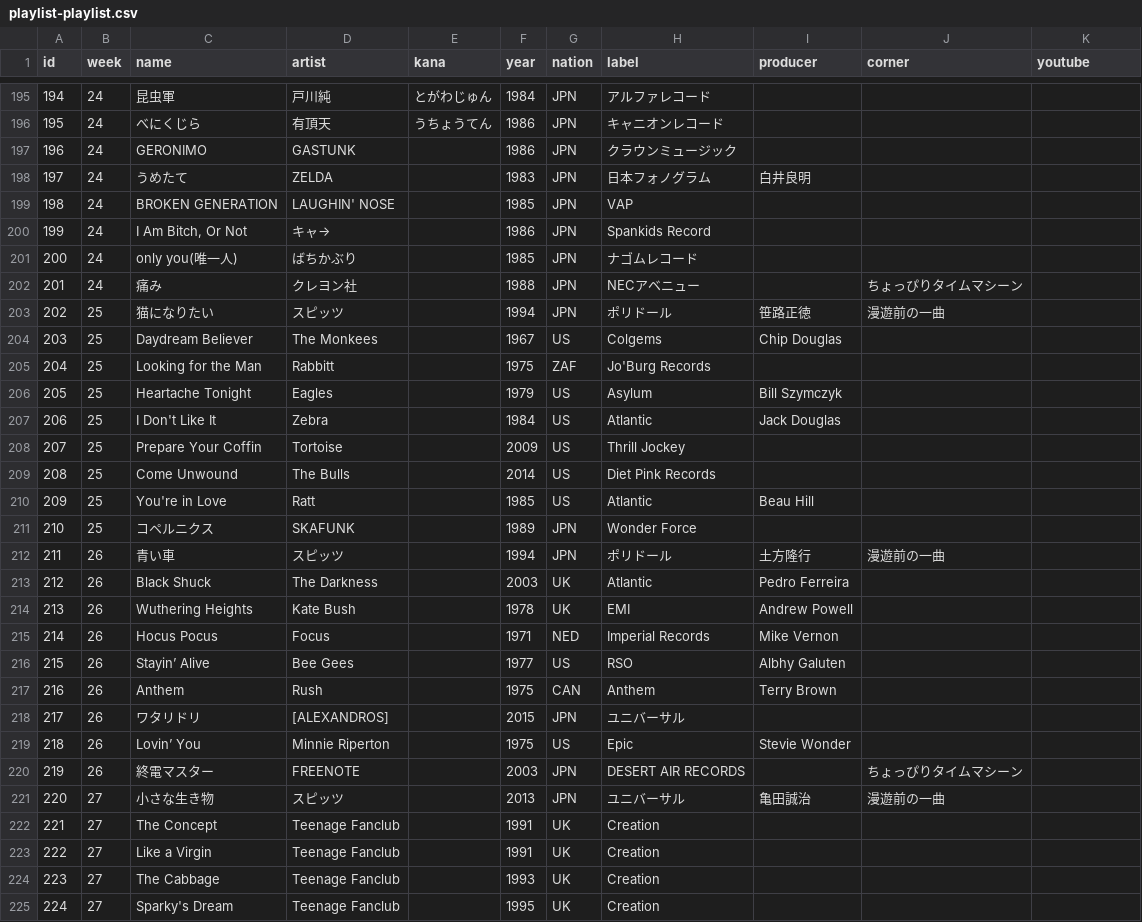
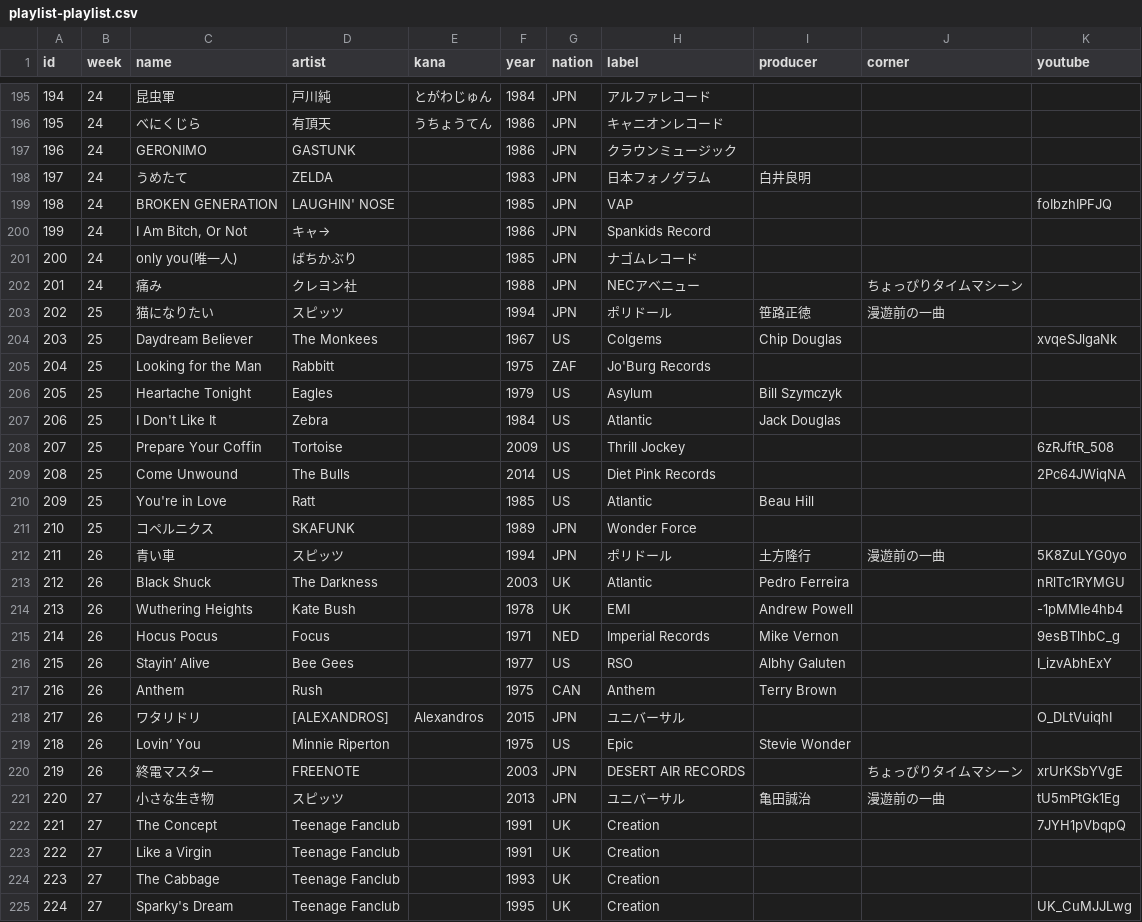
Before and after one commit to cieloazul310/rockman-survey, a CSV file: src/data/playlist-playlist.csv, drawn as a sheet; only a part is shown, gaps mark what is left out; the diff covers the shown part only.

```diff
--- a/src/data/playlist-playlist.csv
+++ b/src/data/playlist-playlist.csv
@@ -198,3 +198,3 @@ id,week,name,artist,kana,year,nation,label,producer,corner,youtube
 197,24,うめたて,ZELDA,,1983,JPN,日本フォノグラム,白井良明,,
-198,24,BROKEN GENERATION,LAUGHIN' NOSE,,1985,JPN,VAP,,,
+198,24,BROKEN GENERATION,LAUGHIN' NOSE,,1985,JPN,VAP,,,foIbzhIPFJQ
 199,24,"I Am Bitch, Or Not",キャ→,,1986,JPN,Spankids Record,,,
@@ -203,3 +203,3 @@ id,week,name,artist,kana,year,nation,label,producer,corner,youtube
 202,25,猫になりたい,スピッツ,,1994,JPN,ポリドール,笹路正徳,漫遊前の一曲,
-203,25,Daydream Believer,The Monkees,,1967,US,Colgems,Chip Douglas,,
+203,25,Daydream Believer,The Monkees,,1967,US,Colgems,Chip Douglas,,xvqeSJlgaNk
 204,25,Looking for the Man,Rabbitt,,1975,ZAF,Jo'Burg Records,,,
@@ -207,19 +207,19 @@ id,week,name,artist,kana,year,nation,label,producer,corner,youtube
 206,25,I Don't Like It,Zebra,,1984,US,Atlantic,Jack Douglas,,
-207,25,Prepare Your Coffin,Tortoise,,2009,US,Thrill Jockey,,,
-208,25,Come Unwound,The Bulls,,2014,US,Diet Pink Records,,,
+207,25,Prepare Your Coffin,Tortoise,,2009,US,Thrill Jockey,,,6zRJftR_508
+208,25,Come Unwound,The Bulls,,2014,US,Diet Pink Records,,,2Pc64JWiqNA
 209,25,You're in Love,Ratt,,1985,US,Atlantic,Beau Hill,,
 210,25,コペルニクス,SKAFUNK,,1989,JPN,Wonder Force,,,
-211,26,青い車,スピッツ,,1994,JPN,ポリドール,土方隆行,漫遊前の一曲,
-212,26,Black Shuck,The Darkness,,2003,UK,Atlantic,Pedro Ferreira,,
-213,26,Wuthering Heights,Kate Bush,,1978,UK,EMI,Andrew Powell,,
-214,26,Hocus Pocus,Focus,,1971,NED,Imperial Records,Mike Vernon,,
-215,26,Stayin’ Alive,Bee Gees,,1977,US,RSO,Albhy Galuten,,
+211,26,青い車,スピッツ,,1994,JPN,ポリドール,土方隆行,漫遊前の一曲,5K8ZuLYG0yo
+212,26,Black Shuck,The Darkness,,2003,UK,Atlantic,Pedro Ferreira,,nRlTc1RYMGU
+213,26,Wuthering Heights,Kate Bush,,1978,UK,EMI,Andrew Powell,,-1pMMIe4hb4
+214,26,Hocus Pocus,Focus,,1971,NED,Imperial Records,Mike Vernon,,9esBTlhbC_g
+215,26,Stayin’ Alive,Bee Gees,,1977,US,RSO,Albhy Galuten,,I_izvAbhExY
 216,26,Anthem,Rush,,1975,CAN,Anthem,Terry Brown,,
-217,26,ワタリドリ,[ALEXANDROS],,2015,JPN,ユニバーサル,,,
+217,26,ワタリドリ,[ALEXANDROS],Alexandros,2015,JPN,ユニバーサル,,,O_DLtVuiqhI
 218,26,Lovin’ You,Minnie Riperton,,1975,US,Epic,Stevie Wonder,,
-219,26,終電マスター,FREENOTE,,2003,JPN,DESERT AIR RECORDS,,ちょっぴりタイムマシーン,
-220,27,小さな生き物,スピッツ,,2013,JPN,ユニバーサル,亀田誠治,漫遊前の一曲,
-221,27,The Concept,Teenage Fanclub,,1991,UK,Creation,,,
+219,26,終電マスター,FREENOTE,,2003,JPN,DESERT AIR RECORDS,,ちょっぴりタイムマシーン,xrUrKSbYVgE
+220,27,小さな生き物,スピッツ,,2013,JPN,ユニバーサル,亀田誠治,漫遊前の一曲,tU5mPtGk1Eg
+221,27,The Concept,Teenage Fanclub,,1991,UK,Creation,,,7JYH1pVbqpQ
 222,27,Like a Virgin,Teenage Fanclub,,1991,UK,Creation,,,
 223,27,The Cabbage,Teenage Fanclub,,1993,UK,Creation,,,
-224,27,Sparky's Dream,Teenage Fanclub,,1995,UK,Creation,,,
+224,27,Sparky's Dream,Teenage Fanclub,,1995,UK,Creation,,,UK_CuMJJLwg
```
Also changed, not shown: 71 edited cells elsewhere in this file, 20 other files.
